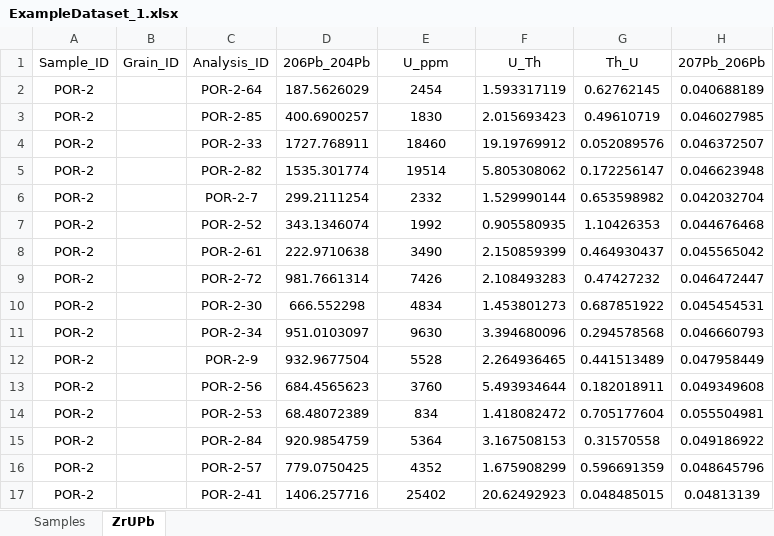
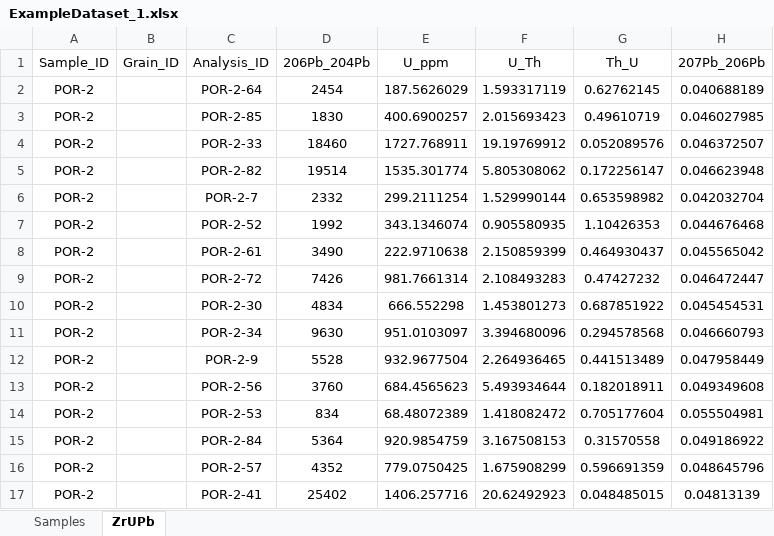
Before and after one commit to grsharman/detritalPy, an Excel workbook: detritalPy/example-data/ExampleDataset_1.xlsx, sheet ZrUPb, drawn as a sheet; only a part is shown; values as stored, in another font and other column widths than the file's, no borders; conditional formats not drawn; the diff covers the shown part only; the diff names each change by its address in the sheet, - before the commit and + after, or states it on an @@ line.

Commit message:
Updating MDA plotting function
Working on a new MDA plotting function that will be released in a future detritalPy notebook update. Also fixed an error where U (ppm) and 206Pb/204Pb values were swapped for three samples in the ExampleDataset_1.xlsx.

```diff
--- a/detritalPy/example-data/ExampleDataset_1.xlsx (sheet ZrUPb)
+++ b/detritalPy/example-data/ExampleDataset_1.xlsx (sheet ZrUPb)
-D2 (206Pb_204Pb): 187.5626029
+D2 (206Pb_204Pb): 2454
-E2 (U_ppm): 2454
+E2 (U_ppm): 187.5626029
-D3 (206Pb_204Pb): 400.6900257
+D3 (206Pb_204Pb): 1830
-E3 (U_ppm): 1830
+E3 (U_ppm): 400.6900257
-D4 (206Pb_204Pb): 1727.768911
+D4 (206Pb_204Pb): 18460
-E4 (U_ppm): 18460
+E4 (U_ppm): 1727.768911
-D5 (206Pb_204Pb): 1535.301774
+D5 (206Pb_204Pb): 19514
-E5 (U_ppm): 19514
+E5 (U_ppm): 1535.301774
-D6 (206Pb_204Pb): 299.2111254
+D6 (206Pb_204Pb): 2332
-E6 (U_ppm): 2332
+E6 (U_ppm): 299.2111254
-D7 (206Pb_204Pb): 343.1346074
+D7 (206Pb_204Pb): 1992
-E7 (U_ppm): 1992
+E7 (U_ppm): 343.1346074
-D8 (206Pb_204Pb): 222.9710638
+D8 (206Pb_204Pb): 3490
-E8 (U_ppm): 3490
+E8 (U_ppm): 222.9710638
-D9 (206Pb_204Pb): 981.7661314
+D9 (206Pb_204Pb): 7426
-E9 (U_ppm): 7426
+E9 (U_ppm): 981.7661314
-D10 (206Pb_204Pb): 666.552298
+D10 (206Pb_204Pb): 4834
-E10 (U_ppm): 4834
+E10 (U_ppm): 666.552298
-D11 (206Pb_204Pb): 951.0103097
+D11 (206Pb_204Pb): 9630
-E11 (U_ppm): 9630
+E11 (U_ppm): 951.0103097
-D12 (206Pb_204Pb): 932.9677504
+D12 (206Pb_204Pb): 5528
-E12 (U_ppm): 5528
+E12 (U_ppm): 932.9677504
-D13 (206Pb_204Pb): 684.4565623
+D13 (206Pb_204Pb): 3760
-E13 (U_ppm): 3760
+E13 (U_ppm): 684.4565623
-D14 (206Pb_204Pb): 68.48072389
+D14 (206Pb_204Pb): 834
-E14 (U_ppm): 834
+E14 (U_ppm): 68.48072389
-D15 (206Pb_204Pb): 920.9854759
+D15 (206Pb_204Pb): 5364
-E15 (U_ppm): 5364
+E15 (U_ppm): 920.9854759
-D16 (206Pb_204Pb): 779.0750425
+D16 (206Pb_204Pb): 4352
-E16 (U_ppm): 4352
+E16 (U_ppm): 779.0750425
-D17 (206Pb_204Pb): 1406.257716
+D17 (206Pb_204Pb): 25402
-E17 (U_ppm): 25402
+E17 (U_ppm): 1406.257716
```
Also changed, not shown: 1146 edited cells elsewhere in this sheet, 4 other files.
